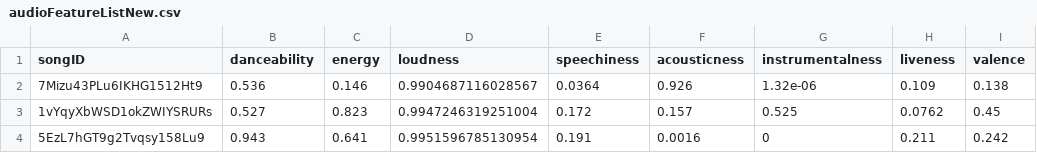
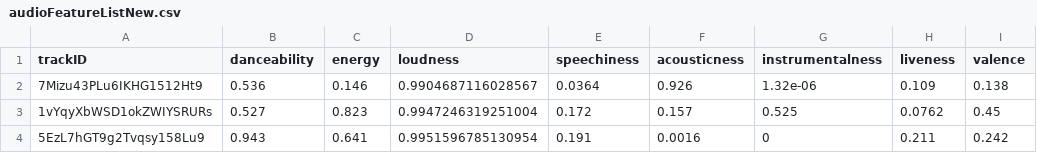
Before and after one commit to mojavemasri/spotify_reccomendation_app, a CSV file: csvs/audioFeatureListNew.csv, drawn as a sheet; only a part is shown.

Commit message:
changing the term song to track everywhere

```diff
--- a/csvs/audioFeatureListNew.csv
+++ b/csvs/audioFeatureListNew.csv
@@ -1,2 +1,2 @@
-songID, danceability, energy, loudness, speechiness, acousticness, instrumentalness, liveness, valence
+trackID, danceability, energy, loudness, speechiness, acousticness, instrumentalness, liveness, valence
 7Mizu43PLu6IKHG1512Ht9, 0.536, 0.146, 0.9904687116028567, 0.0364, 0.926, 1.32e-06, 0.109, 0.138
```
Also changed, not shown: 4 other files.
